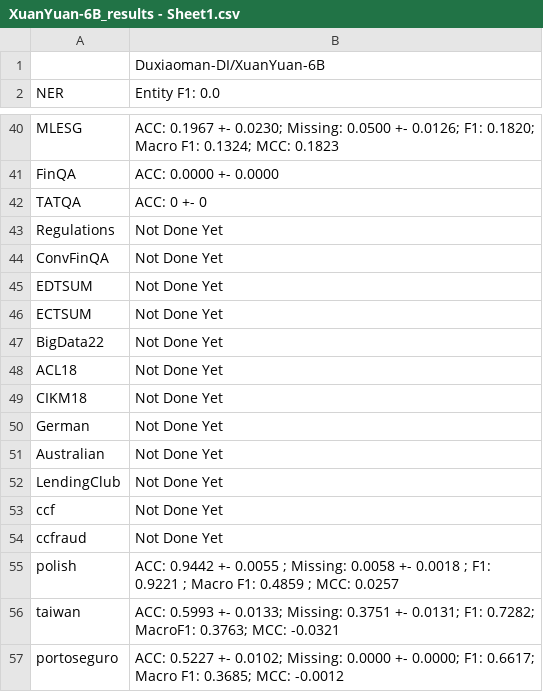
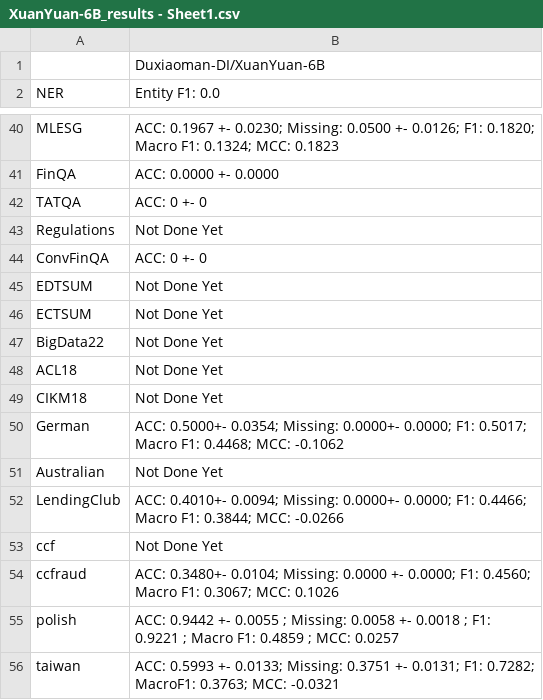
Before and after one commit to minnahuang11/FinLLM-Leaderboard, a CSV file: evaluation/XuanYuan-6B_results - Sheet1.csv, drawn as a sheet; only a part is shown, gaps mark what is left out; the shorter side is filled out with more unchanged rows.

Commit message:
updated XuanYuan results

```diff
--- a/evaluation/XuanYuan-6B_results - Sheet1.csv
+++ b/evaluation/XuanYuan-6B_results - Sheet1.csv
@@ -43,3 +43,3 @@ TATQA,ACC: 0 +- 0
 Regulations,Not Done Yet
-ConvFinQA,Not Done Yet
+ConvFinQA,ACC: 0 +- 0
 EDTSUM,Not Done Yet
@@ -49,7 +49,7 @@ ACL18,Not Done Yet
 CIKM18,Not Done Yet
-German,Not Done Yet
+German,ACC: 0.5000+- 0.0354; Missing: 0.0000+- 0.0000; F1: 0.5017; Macro F1: 0.4468; MCC: -0.1062
 Australian,Not Done Yet
-LendingClub,Not Done Yet
+LendingClub,ACC: 0.4010+- 0.0094; Missing: 0.0000+- 0.0000; F1: 0.4466; Macro F1: 0.3844; MCC: -0.0266
 ccf,Not Done Yet
-ccfraud,Not Done Yet
+ccfraud,ACC: 0.3480+- 0.0104; Missing: 0.0000 +- 0.0000; F1: 0.4560; Macro F1: 0.3067; MCC: 0.1026
 polish,ACC: 0.9442 +- 0.0055 ; Missing: 0.0058 +- 0.0018 ; F1: 0.9221 ; Macro F1: 0.4859 ; MCC: 0.0257
```
